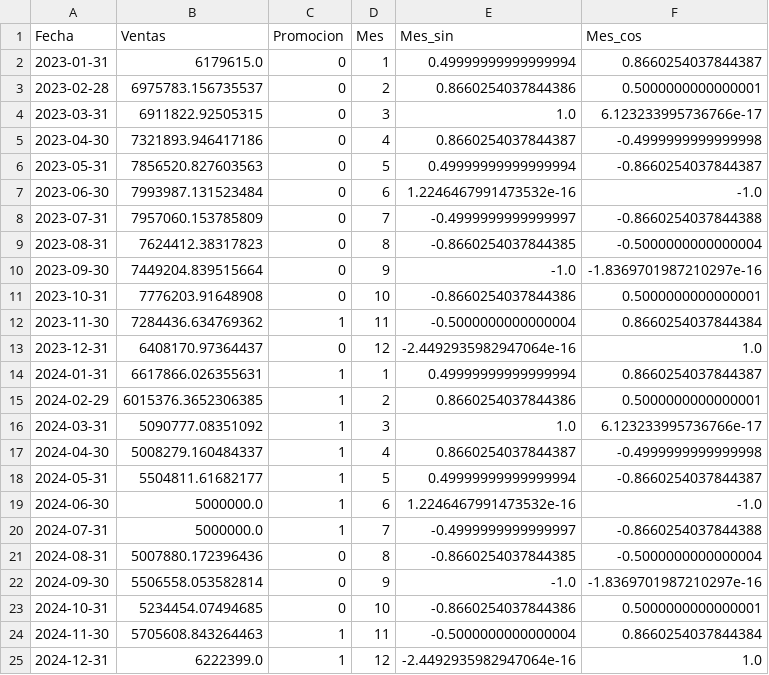
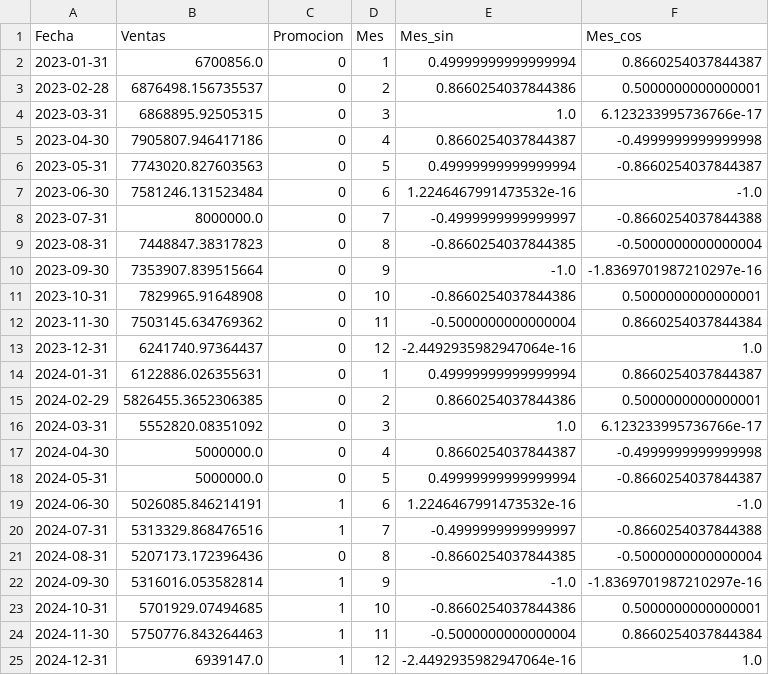
Before and after one commit to nortic97/regresion-lineal, a CSV file: src/data/processed/cleaned_sales_data.csv, drawn as a sheet.

Commit message:
Data Fixed

```diff
--- a/src/data/processed/cleaned_sales_data.csv
+++ b/src/data/processed/cleaned_sales_data.csv
@@ -1,25 +1,25 @@
 Fecha,Ventas,Promocion,Mes,Mes_sin,Mes_cos
-2023-01-31,6179615.0,0,1,0.49999999999999994,0.8660254037844387
-2023-02-28,6975783.156735537,0,2,0.8660254037844386,0.5000000000000001
-2023-03-31,6911822.92505315,0,3,1.0,6.123233995736766e-17
-2023-04-30,7321893.946417186,0,4,0.8660254037844387,-0.4999999999999998
-2023-05-31,7856520.827603563,0,5,0.49999999999999994,-0.8660254037844387
-2023-06-30,7993987.131523484,0,6,1.2246467991473532e-16,-1.0
-2023-07-31,7957060.153785809,0,7,-0.4999999999999997,-0.8660254037844388
-2023-08-31,7624412.38317823,0,8,-0.8660254037844385,-0.5000000000000004
-2023-09-30,7449204.839515664,0,9,-1.0,-1.8369701987210297e-16
-2023-10-31,7776203.91648908,0,10,-0.8660254037844386,0.5000000000000001
-2023-11-30,7284436.634769362,1,11,-0.5000000000000004,0.8660254037844384
-2023-12-31,6408170.97364437,0,12,-2.4492935982947064e-16,1.0
-2024-01-31,6617866.026355631,1,1,0.49999999999999994,0.8660254037844387
-2024-02-29,6015376.3652306385,1,2,0.8660254037844386,0.5000000000000001
-2024-03-31,5090777.08351092,1,3,1.0,6.123233995736766e-17
-2024-04-30,5008279.160484337,1,4,0.8660254037844387,-0.4999999999999998
-2024-05-31,5504811.61682177,1,5,0.49999999999999994,-0.8660254037844387
-2024-06-30,5000000.0,1,6,1.2246467991473532e-16,-1.0
-2024-07-31,5000000.0,1,7,-0.4999999999999997,-0.8660254037844388
-2024-08-31,5007880.172396436,0,8,-0.8660254037844385,-0.5000000000000004
-2024-09-30,5506558.053582814,0,9,-1.0,-1.8369701987210297e-16
-2024-10-31,5234454.07494685,0,10,-0.8660254037844386,0.5000000000000001
-2024-11-30,5705608.843264463,1,11,-0.5000000000000004,0.8660254037844384
-2024-12-31,6222399.0,1,12,-2.4492935982947064e-16,1.0
+2023-01-31,6700856.0,0,1,0.49999999999999994,0.8660254037844387
+2023-02-28,6876498.156735537,0,2,0.8660254037844386,0.5000000000000001
+2023-03-31,6868895.92505315,0,3,1.0,6.123233995736766e-17
+2023-04-30,7905807.946417186,0,4,0.8660254037844387,-0.4999999999999998
+2023-05-31,7743020.827603563,0,5,0.49999999999999994,-0.8660254037844387
+2023-06-30,7581246.131523484,0,6,1.2246467991473532e-16,-1.0
+2023-07-31,8000000.0,0,7,-0.4999999999999997,-0.8660254037844388
+2023-08-31,7448847.38317823,0,8,-0.8660254037844385,-0.5000000000000004
+2023-09-30,7353907.839515664,0,9,-1.0,-1.8369701987210297e-16
+2023-10-31,7829965.91648908,0,10,-0.8660254037844386,0.5000000000000001
+2023-11-30,7503145.634769362,0,11,-0.5000000000000004,0.8660254037844384
+2023-12-31,6241740.97364437,0,12,-2.4492935982947064e-16,1.0
+2024-01-31,6122886.026355631,0,1,0.49999999999999994,0.8660254037844387
+2024-02-29,5826455.3652306385,0,2,0.8660254037844386,0.5000000000000001
+2024-03-31,5552820.08351092,0,3,1.0,6.123233995736766e-17
+2024-04-30,5000000.0,0,4,0.8660254037844387,-0.4999999999999998
+2024-05-31,5000000.0,0,5,0.49999999999999994,-0.8660254037844387
+2024-06-30,5026085.846214191,1,6,1.2246467991473532e-16,-1.0
+2024-07-31,5313329.868476516,1,7,-0.4999999999999997,-0.8660254037844388
+2024-08-31,5207173.172396436,0,8,-0.8660254037844385,-0.5000000000000004
+2024-09-30,5316016.053582814,1,9,-1.0,-1.8369701987210297e-16
+2024-10-31,5701929.07494685,1,10,-0.8660254037844386,0.5000000000000001
+2024-11-30,5750776.843264463,1,11,-0.5000000000000004,0.8660254037844384
+2024-12-31,6939147.0,1,12,-2.4492935982947064e-16,1.0
```
Also changed, not shown: src/data/raw/raw_sales_data.csv, 2 other files.
